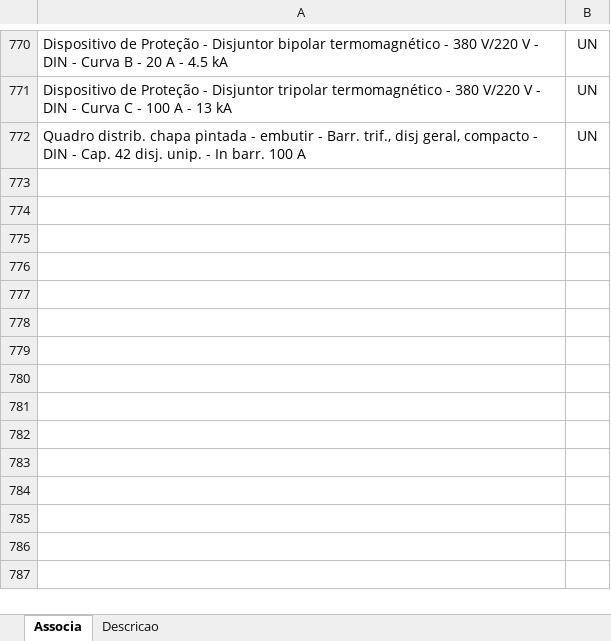
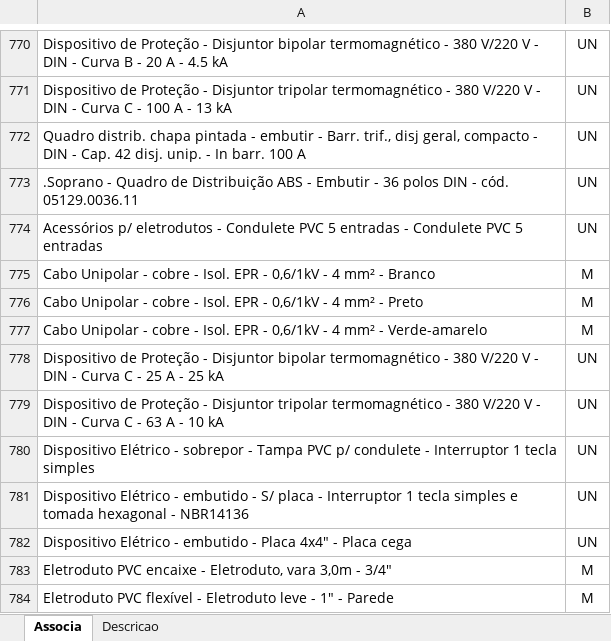
Before and after one commit to rodioegiufao/farmacia_janio, an Excel workbook: 3D/base_de_dados.xlsx, sheet Associa, drawn as a sheet; only a part is shown, gaps mark what is left out; values as stored, in another font and other column widths than the file's, no borders; the diff names each change by its address in the sheet, - before the commit and + after, or states it on an @@ line.

```diff
--- a/3D/base_de_dados.xlsx (sheet Associa)
+++ b/3D/base_de_dados.xlsx (sheet Associa)
+row 773: .Soprano - Quadro de Distribuição ABS - Embutir - 36 polos DIN - cód. 05129.0036.11 | UN
+row 774: Acessórios p/ eletrodutos - Condulete PVC 5 entradas - Condulete PVC 5 entradas | UN
+row 775: Cabo Unipolar - cobre - Isol. EPR - 0,6/1kV - 4 mm² - Branco | M
+row 776: Cabo Unipolar - cobre - Isol. EPR - 0,6/1kV - 4 mm² - Preto | M
+row 777: Cabo Unipolar - cobre - Isol. EPR - 0,6/1kV - 4 mm² - Verde-amarelo | M
+row 778: Dispositivo de Proteção - Disjuntor bipolar termomagnético - 380 V/220 V - DIN - Curva C - 25 A - 25 kA | UN
+row 779: Dispositivo de Proteção - Disjuntor tripolar termomagnético - 380 V/220 V - DIN - Curva C - 63 A - 10 kA | UN
+row 780: Dispositivo Elétrico - sobrepor - Tampa PVC p/ condulete - Interruptor 1 tecla simples | UN
+row 781: Dispositivo Elétrico - embutido - S/ placa - Interruptor 1 tecla simples e tomada hexagonal - NBR14136 | UN
+row 782: Dispositivo Elétrico - embutido - Placa 4x4" - Placa cega | UN
+row 783: Eletroduto PVC encaixe - Eletroduto, vara 3,0m - 3/4" | M
+row 784: Eletroduto PVC flexível - Eletroduto leve - 1" - Parede | M
```
Also changed, not shown: sheet Descricao.
